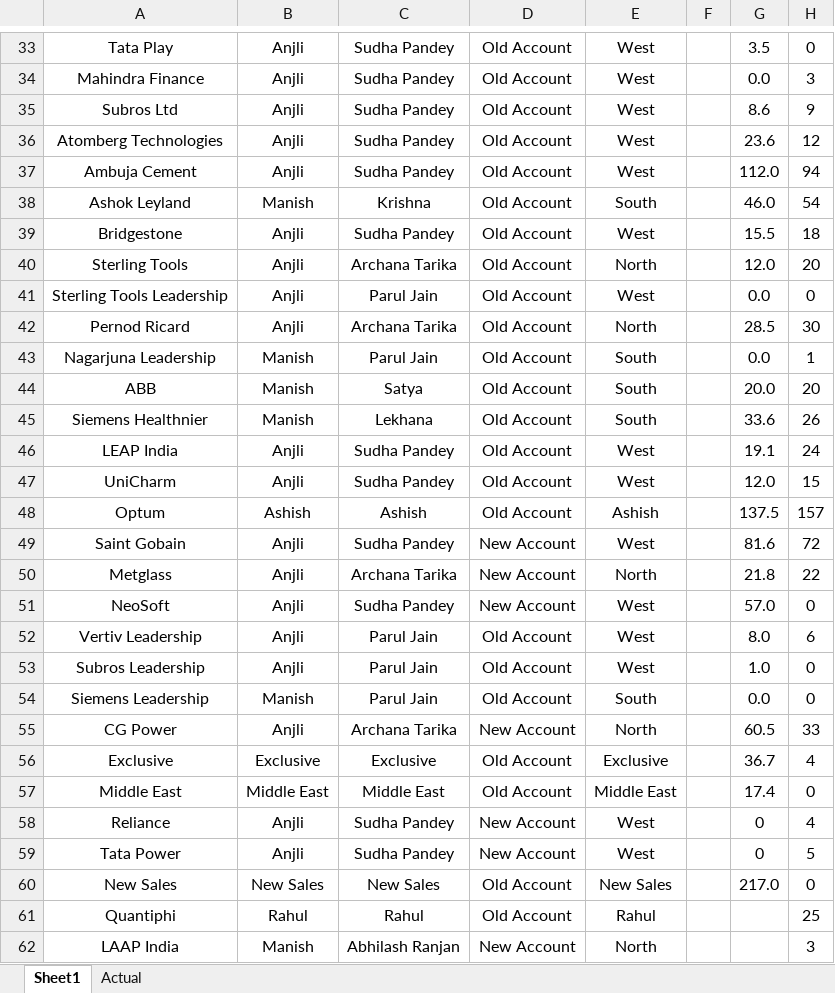
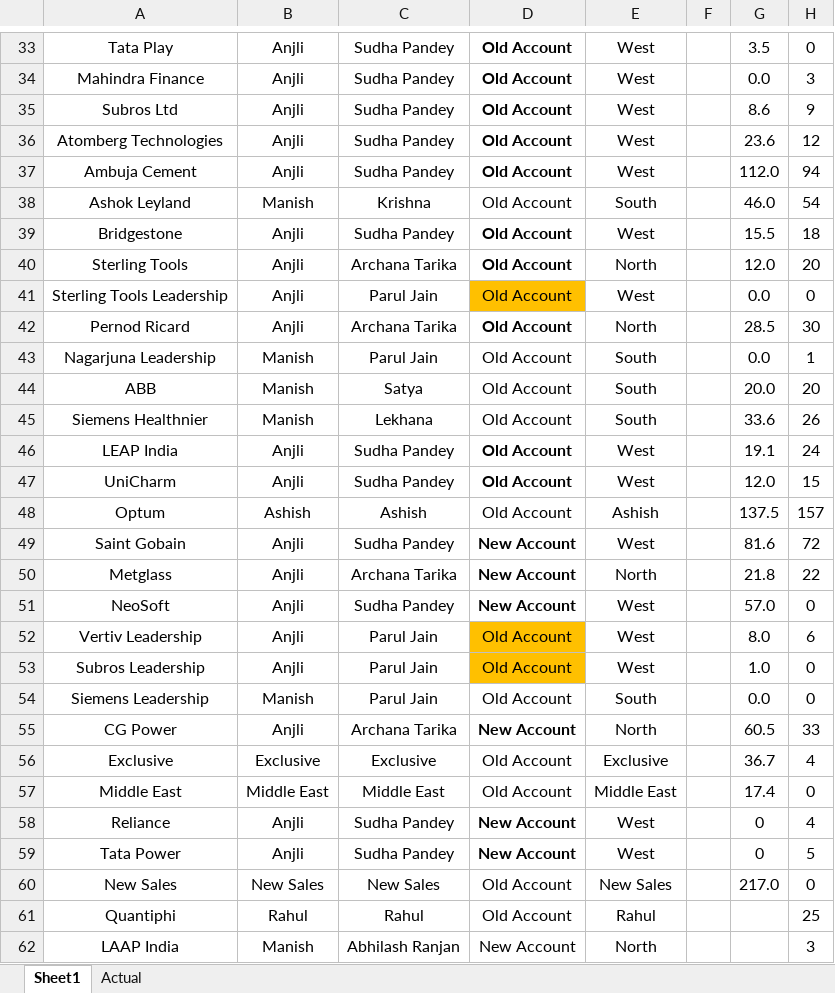
Before and after one commit to Taggd-OPS/OPS_Review_Dashboard, an Excel workbook: CEO Review.xlsx, sheet Sheet1, drawn as a sheet; only a part is shown, gaps mark what is left out; values as stored, in another font and other column widths than the file's, no borders; the diff covers the shown part only; the diff names each change by its address in the sheet, - before the commit and + after, or states it on an @@ line.

```diff
--- a/CEO Review.xlsx (sheet Sheet1)
+++ b/CEO Review.xlsx (sheet Sheet1)
-D33:D37 bold: off
+D33:D37 bold: on
-D39:D40 bold: off
+D39:D40 bold: on
-D41 fill: none
+D41 fill: #FFC000
-D42 bold: off
+D42 bold: on
-D46:D47 bold: off
+D46:D47 bold: on
-D49:D51 bold: off
+D49:D51 bold: on
-D52:D53 fill: none
+D52:D53 fill: #FFC000
-D55 bold: off
+D55 bold: on
-D58:D59 bold: off
+D58:D59 bold: on
```
Also changed, not shown: cell formats elsewhere in this sheet.
